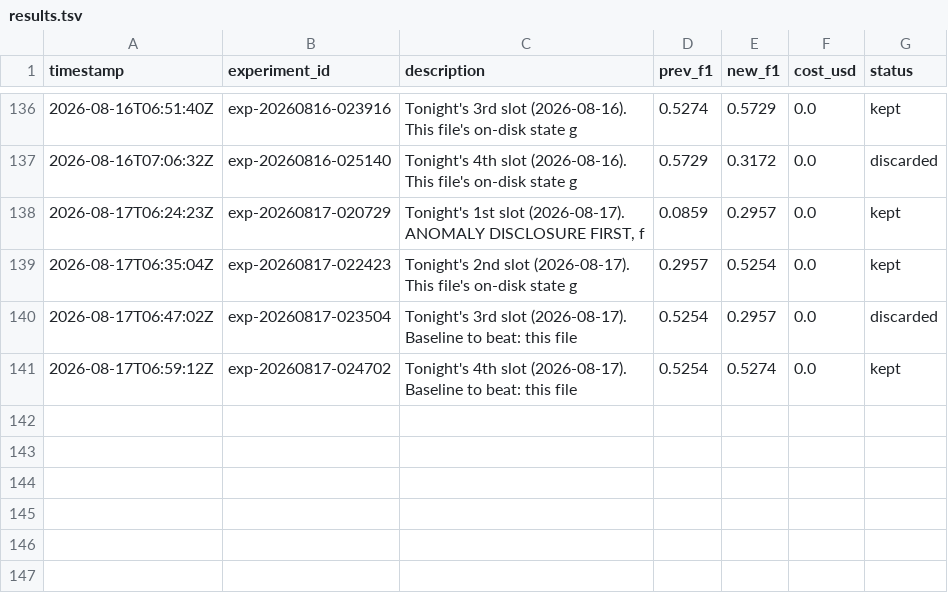
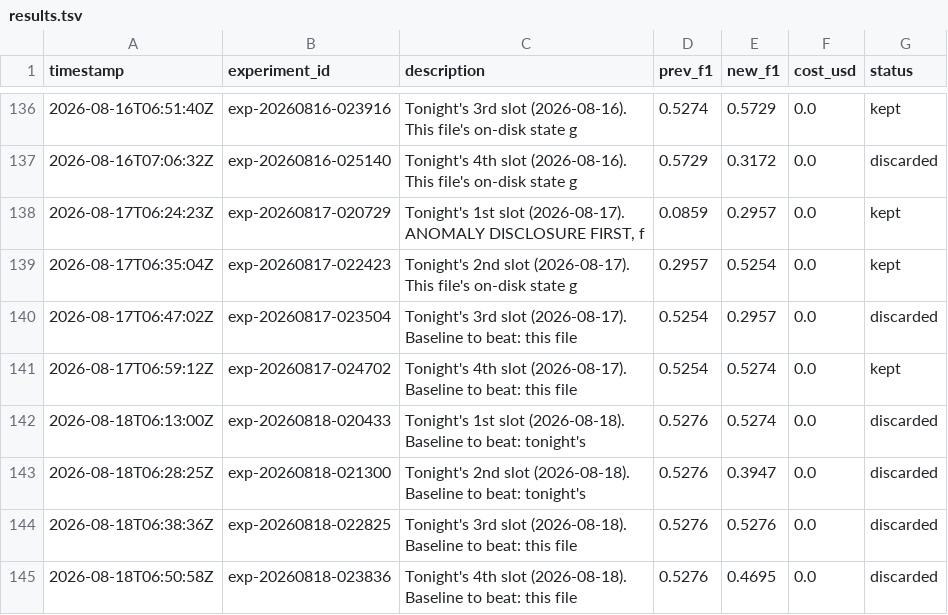
Before and after one commit to amruth9459/nanoclaw, a TSV file: groups/main/lexios-autoresearch/results.tsv, drawn as a sheet; only a part is shown, gaps mark what is left out; the diff names each change by its address in the sheet, - before the commit and + after, or states it on an @@ line.

```diff
--- a/groups/main/lexios-autoresearch/results.tsv
+++ b/groups/main/lexios-autoresearch/results.tsv
+row 142: 2026-08-18T06:13:00Z | exp-20260818-020433 | Tonight's 1st slot (2026-08-18). Baseline to beat: tonight's | 0.5276 | 0.5274 | 0.0 | discarded
+row 143: 2026-08-18T06:28:25Z | exp-20260818-021300 | Tonight's 2nd slot (2026-08-18). Baseline to beat: tonight's | 0.5276 | 0.3947 | 0.0 | discarded
+row 144: 2026-08-18T06:38:36Z | exp-20260818-022825 | Tonight's 3rd slot (2026-08-18). Baseline to beat: this file | 0.5276 | 0.5276 | 0.0 | discarded
+row 145: 2026-08-18T06:50:58Z | exp-20260818-023836 | Tonight's 4th slot (2026-08-18). Baseline to beat: this file | 0.5276 | 0.4695 | 0.0 | discarded
```
Also changed, not shown: 1 other file.
